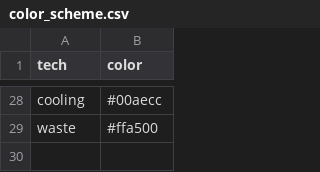
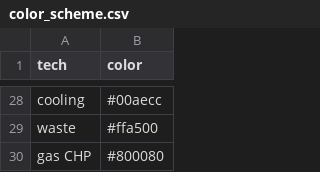
Before and after one commit to martavp/pypsa-eur-sec-30-path, a CSV file: paper_graphics/color_scheme.csv, drawn as a sheet; only a part is shown, gaps mark what is left out; the diff names each change by its address in the sheet, - before the commit and + after, or states it on an @@ line.

```diff
--- a/paper_graphics/color_scheme.csv
+++ b/paper_graphics/color_scheme.csv
+row 30: gas CHP | #800080
```
Also changed, not shown: 12 other files.
